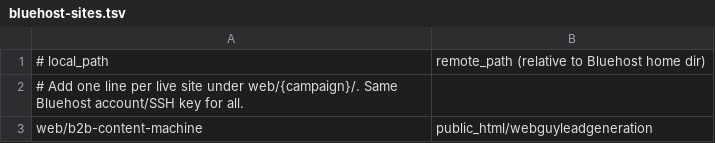
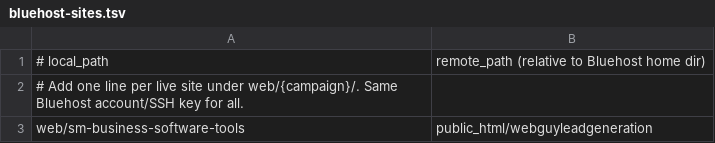
Before and after one commit to cabuzzard/dash, a TSV file: .github/bluehost-sites.tsv, drawn as a sheet.

```diff
--- a/.github/bluehost-sites.tsv
+++ b/.github/bluehost-sites.tsv
@@ -2,2 +2,2 @@
 # Add one line per live site under web/{campaign}/. Same Bluehost account/SSH key for all.
-web/b2b-content-machine	public_html/webguyleadgeneration
+web/sm-business-software-tools	public_html/webguyleadgeneration
```
Also changed, not shown: 1 other file.
